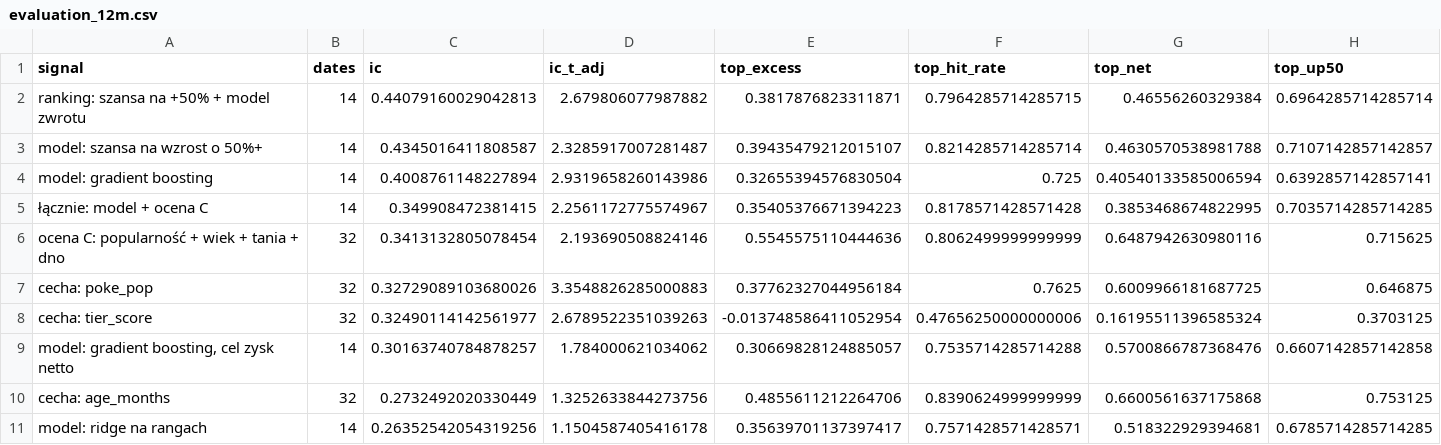
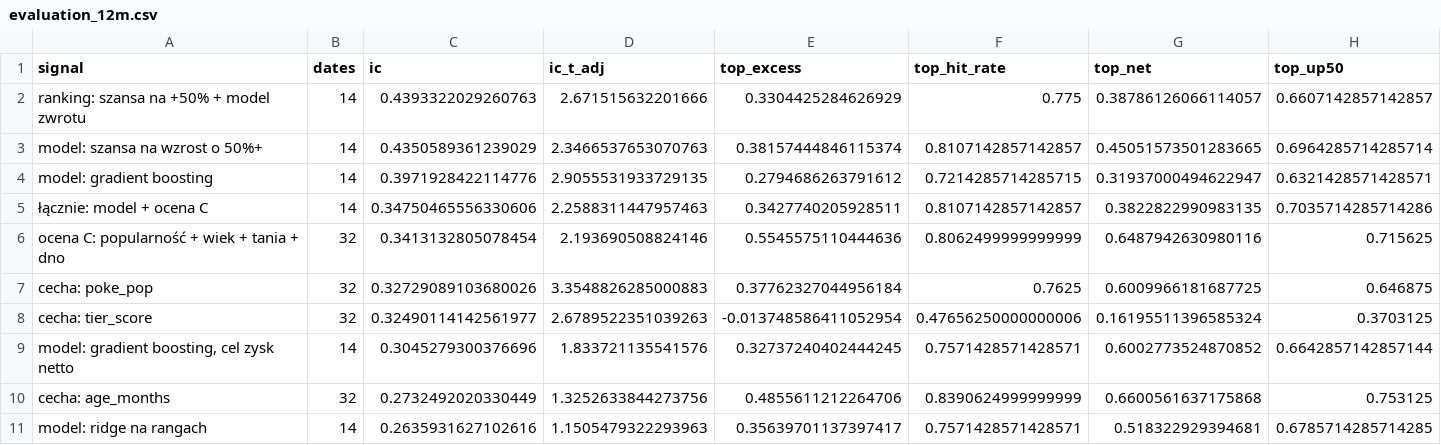
Before and after one commit to krystiangniotyspam-maker/pokescout, a CSV file: reports/evaluation_12m.csv, drawn as a sheet; only a part is shown; the diff covers the shown part only.

```diff
--- a/reports/evaluation_12m.csv
+++ b/reports/evaluation_12m.csv
@@ -1,6 +1,6 @@
 signal,dates,ic,ic_t_adj,top_excess,top_hit_rate,top_net,top_up50
-ranking: szansa na +50% + model zwrotu,14,0.44079160029042813,2.679806077987882,0.3817876823311871,0.7964285714285715,0.46556260329384,0.6964285714285714
-model: szansa na wzrost o 50%+,14,0.4345016411808587,2.3285917007281487,0.39435479212015107,0.8214285714285714,0.4630570538981788,0.7107142857142857
-model: gradient boosting,14,0.4008761148227894,2.9319658260143986,0.32655394576830504,0.725,0.40540133585006594,0.6392857142857141
-łącznie: model + ocena C,14,0.349908472381415,2.2561172775574967,0.35405376671394223,0.8178571428571428,0.3853468674822995,0.7035714285714285
+ranking: szansa na +50% + model zwrotu,14,0.4393322029260763,2.671515632201666,0.3304425284626929,0.775,0.38786126066114057,0.6607142857142857
+model: szansa na wzrost o 50%+,14,0.4350589361239029,2.3466537653070763,0.38157444846115374,0.8107142857142857,0.45051573501283665,0.6964285714285714
+model: gradient boosting,14,0.3971928422114776,2.9055531933729135,0.2794686263791612,0.7214285714285715,0.31937000494622947,0.6321428571428571
+łącznie: model + ocena C,14,0.34750465556330606,2.2588311447957463,0.3427740205928511,0.8107142857142857,0.3822822990983135,0.7035714285714286
 ocena C: popularność + wiek + tania + dno,32,0.3413132805078454,2.193690508824146,0.5545575110444636,0.8062499999999999,0.6487942630980116,0.715625
@@ -8,4 +8,4 @@ cecha: poke_pop,32,0.32729089103680026,3.3548826285000883,0.37762327044956184,0.
 cecha: tier_score,32,0.32490114142561977,2.6789522351039263,-0.013748586411052954,0.47656250000000006,0.16195511396585324,0.3703125
-"model: gradient boosting, cel zysk netto",14,0.30163740784878257,1.784000621034062,0.30669828124885057,0.7535714285714288,0.5700866787368476,0.6607142857142858
+"model: gradient boosting, cel zysk netto",14,0.3045279300376696,1.833721135541576,0.32737240402444245,0.7571428571428571,0.6002773524870852,0.6642857142857144
 cecha: age_months,32,0.2732492020330449,1.3252633844273756,0.4855611212264706,0.8390624999999999,0.6600561637175868,0.753125
-model: ridge na rangach,14,0.26352542054319256,1.1504587405416178,0.35639701137397417,0.7571428571428571,0.518322929394681,0.6785714285714285
+model: ridge na rangach,14,0.2635931627102616,1.1505479322293963,0.35639701137397417,0.7571428571428571,0.518322929394681,0.6785714285714285
```
Also changed, not shown: 4 edited cells elsewhere in this file, reports/evaluation_3m.csv, reports/evaluation_6m.csv, 11 other files.
